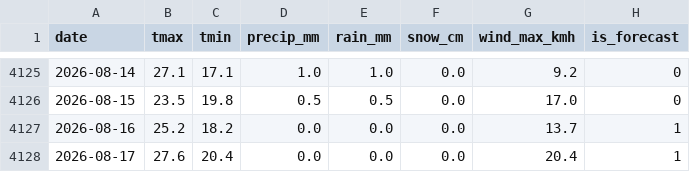
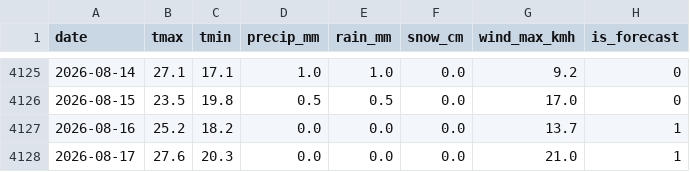
Before and after one commit to KhaledCodes/toronto-ferry-dashboard, a CSV file: outputs/weather_daily.csv, drawn as a sheet; only a part is shown, gaps mark what is left out.

```diff
--- a/outputs/weather_daily.csv
+++ b/outputs/weather_daily.csv
@@ -4127,2 +4127,2 @@ date,tmax,tmin,precip_mm,rain_mm,snow_cm,wind_max_kmh,is_forecast
 2026-08-16,25.2,18.2,0.0,0.0,0.0,13.7,1
-2026-08-17,27.6,20.4,0.0,0.0,0.0,20.4,1
+2026-08-17,27.6,20.3,0.0,0.0,0.0,21.0,1
```
Also changed, not shown: 1 other file.
